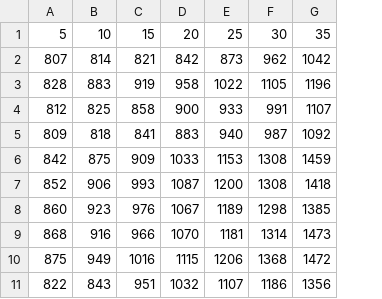
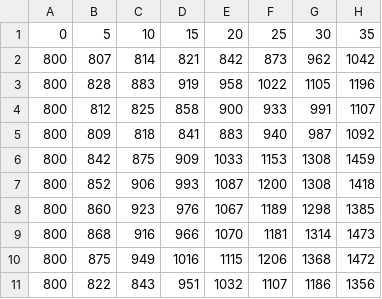
Before and after one commit to VictorTaillieu/Chess-test, a CSV file: intermediate_table.csv, drawn as a sheet; only a part is shown; the diff names each change by its address in the sheet, - before the commit and + after, or states it on an @@ line.

Commit message:
Update intermediate table with zero case

```diff
--- a/intermediate_table.csv
+++ b/intermediate_table.csv
+column A, rows 1-11: 0 | 800 | 800 | 800 | 800 | 800 | 800 | 800 | 800 | 800 | 800
```
